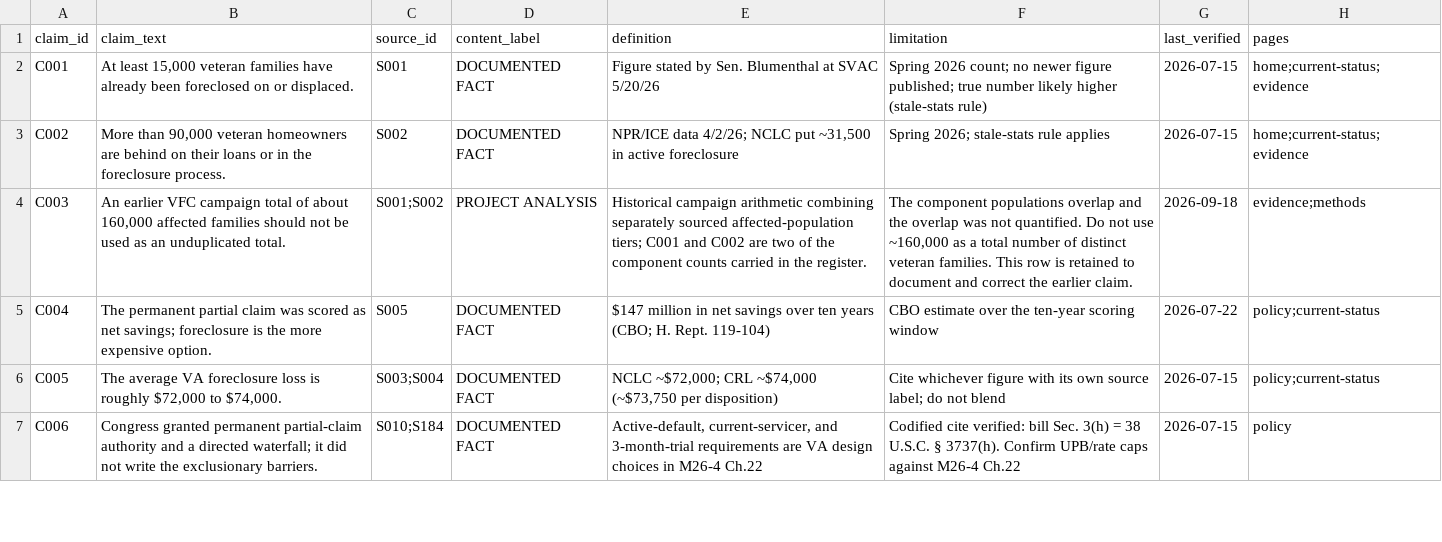
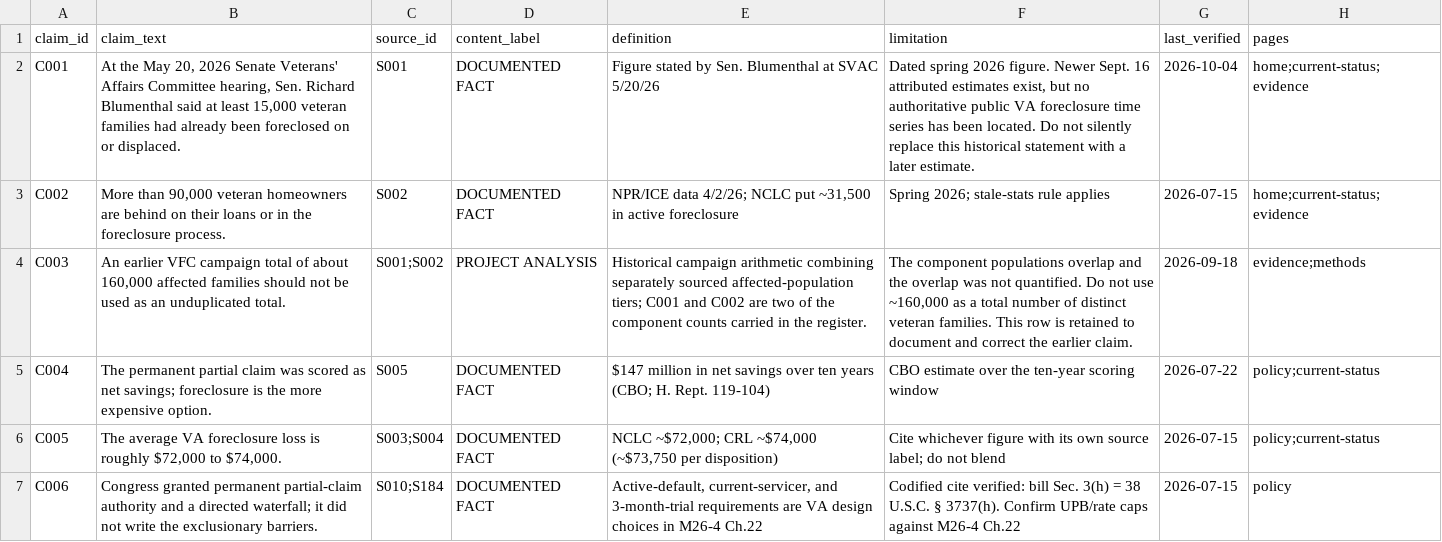
Before and after one commit to Veterans-Foreclosure-Crisis/vfc-site, a CSV file: data/claims.csv, drawn as a sheet; only a part is shown; the diff covers the shown part only.

```diff
--- a/data/claims.csv
+++ b/data/claims.csv
@@ -1,3 +1,3 @@
 claim_id,claim_text,source_id,content_label,definition,limitation,last_verified,pages
-C001,"At least 15,000 veteran families have already been foreclosed on or displaced.",S001,DOCUMENTED FACT,Figure stated by Sen. Blumenthal at SVAC 5/20/26,Spring 2026 count; no newer figure published; true number likely higher (stale-stats rule),2026-07-15,home;current-status;evidence
+C001,"At the May 20, 2026 Senate Veterans' Affairs Committee hearing, Sen. Richard Blumenthal said at least 15,000 veteran families had already been foreclosed on or displaced.",S001,DOCUMENTED FACT,Figure stated by Sen. Blumenthal at SVAC 5/20/26,"Dated spring 2026 figure. Newer Sept. 16 attributed estimates exist, but no authoritative public VA foreclosure time series has been located. Do not silently replace this historical statement with a later estimate.",2026-10-04,home;current-status;evidence
 C002,"More than 90,000 veteran homeowners are behind on their loans or in the foreclosure process.",S002,DOCUMENTED FACT,"NPR/ICE data 4/2/26; NCLC put ~31,500 in active foreclosure",Spring 2026; stale-stats rule applies,2026-07-15,home;current-status;evidence
```
Also changed, not shown: 1 added row and 4 edited cells elsewhere in this file, data/sources.csv, 45 other files.
